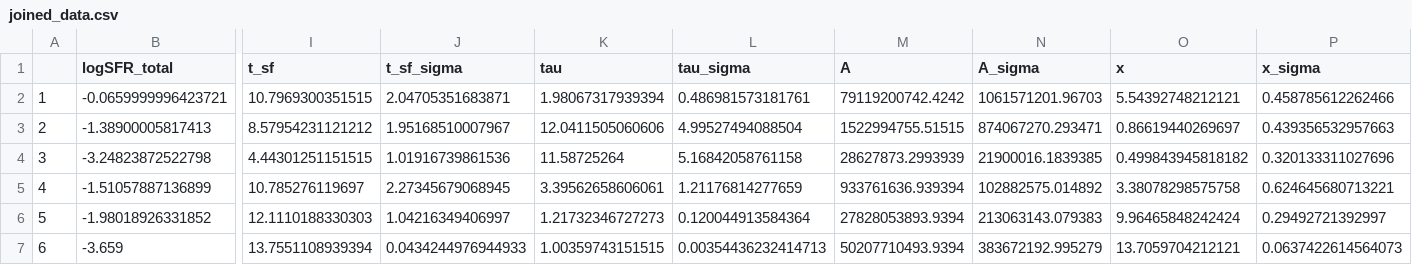
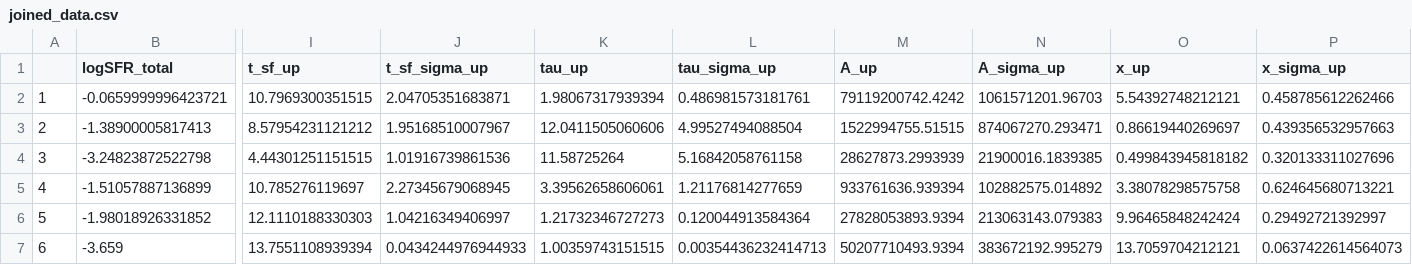
Before and after one commit to dim-papach/Research_paper_SFR, a CSV file: r_mcmc_uni/joined_data.csv, drawn as a sheet; only a part is shown, gaps mark what is left out; the diff names each change by its address in the sheet, - before the commit and + after, or states it on an @@ line.

```diff
--- a/r_mcmc_uni/joined_data.csv
+++ b/r_mcmc_uni/joined_data.csv
-I1: t_sf
+I1: t_sf_up
-J1: t_sf_sigma
+J1: t_sf_sigma_up
-K1: tau
+K1: tau_up
-L1: tau_sigma
+L1: tau_sigma_up
-M1: A
+M1: A_up
-N1: A_sigma
+N1: A_sigma_up
-O1: x
+O1: x_up
-P1: x_sigma
+P1: x_sigma_up
```
Also changed, not shown: r_mcmc_normal/joined_data.csv, 26 other files.
